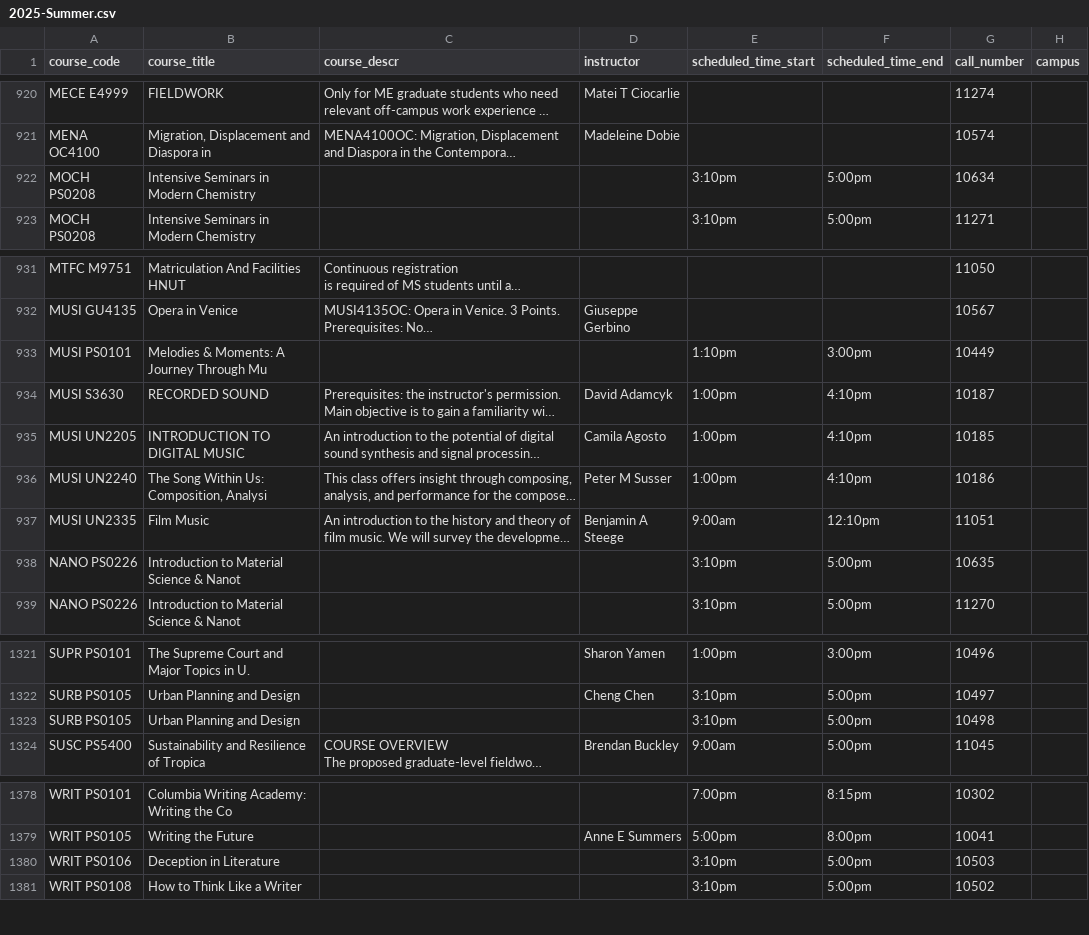
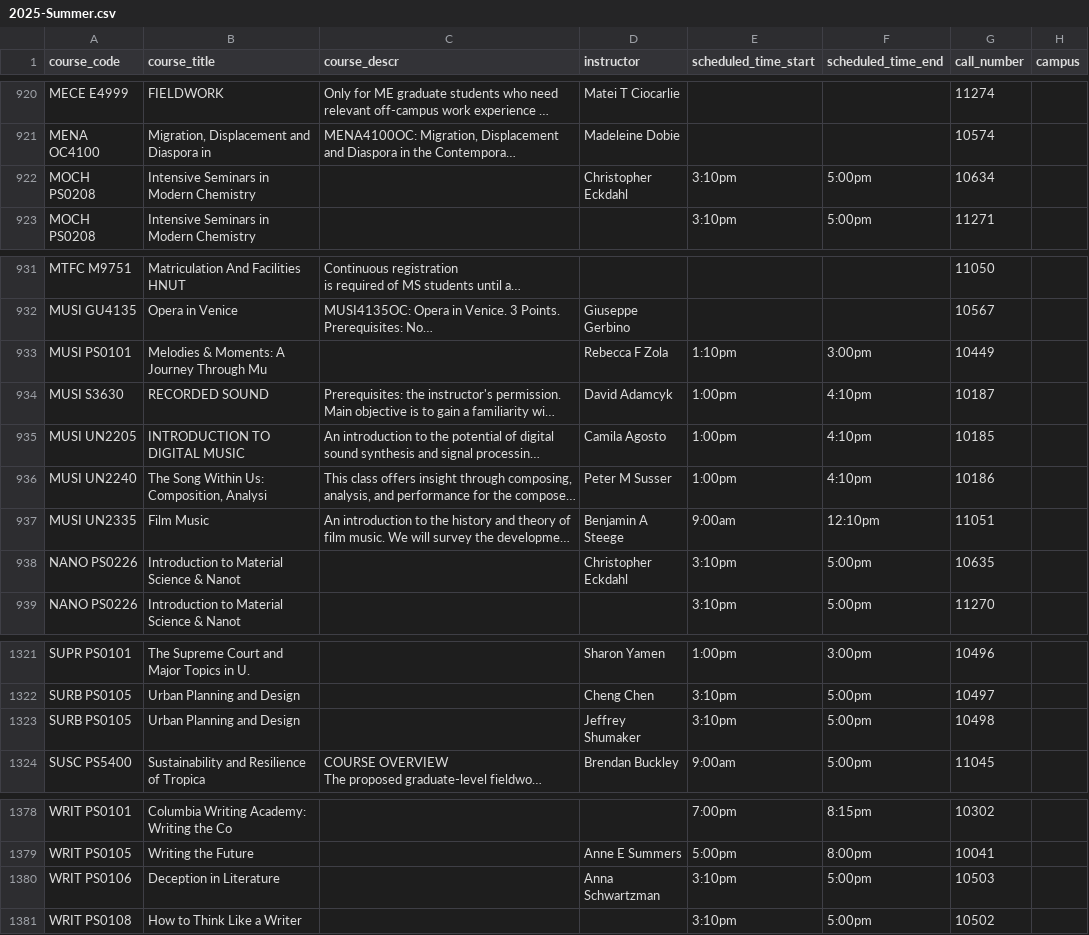
Before and after one commit to soid/columbia-catalog-data, a CSV file: classes/2025-Summer.csv, drawn as a sheet; only a part is shown, gaps mark what is left out; long unchanged cells end in …; the diff names each change by its address in the sheet, - before the commit and + after, or states it on an @@ line.

Commit message:
Updated data

```diff
--- a/classes/2025-Summer.csv
+++ b/classes/2025-Summer.csv
-D922 (instructor): (empty)
+D922 (instructor): Christopher Eckdahl
-D933 (instructor): (empty)
+D933 (instructor): Rebecca F Zola
-D938 (instructor): (empty)
+D938 (instructor): Christopher Eckdahl
-D1323 (instructor): (empty)
+D1323 (instructor): Jeffrey Shumaker
-D1380 (instructor): (empty)
+D1380 (instructor): Anna Schwartzman
```
Also changed, not shown: 7 other files.
